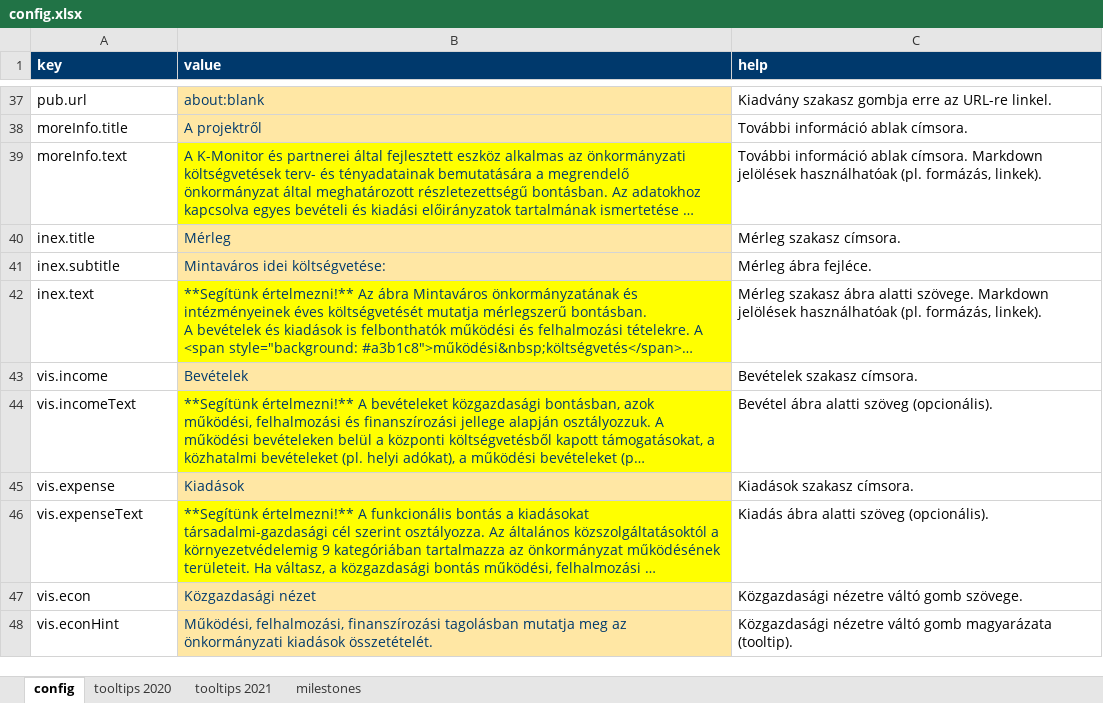
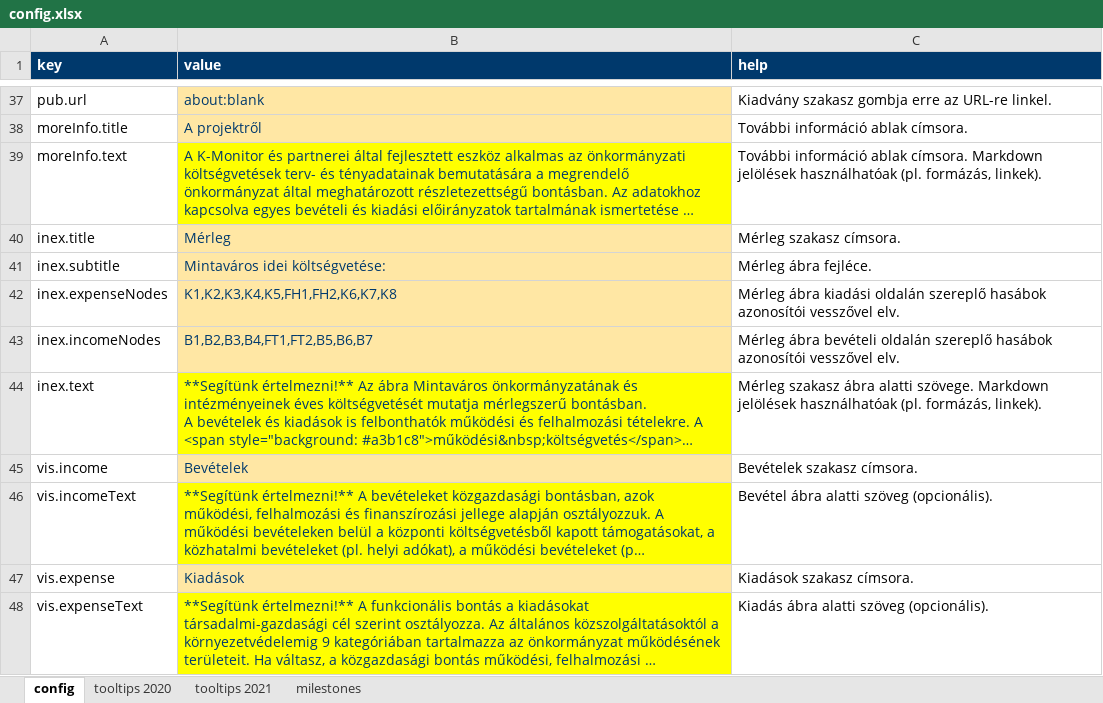
Before and after one commit to k-monitor/onkormanyzati-koltsegvetes-v2, an Excel workbook: input/config.xlsx, sheet config, drawn as a sheet; only a part is shown, gaps mark what is left out; the shorter side is filled out with more unchanged rows; long unchanged cells end in …; values as stored, in another font and other column widths than the file's, no borders; the diff names each change by its address in the sheet, - before the commit and + after, or states it on an @@ line.

Commit message:
added configurable inex node lists

```diff
--- a/input/config.xlsx (sheet config)
+++ b/input/config.xlsx (sheet config)
+row 42: inex.expenseNodes | K1,K2,K3,K4,K5,FH1,FH2,K6,K7,K8 | Mérleg ábra kiadási oldalán szereplő hasábok azonosítói vesszővel elv.
+row 43: inex.incomeNodes | B1,B2,B3,B4,FT1,FT2,B5,B6,B7 | Mérleg ábra bevételi oldalán szereplő hasábok azonosítói vesszővel elv.
```
Also changed, not shown: 2 other files.
